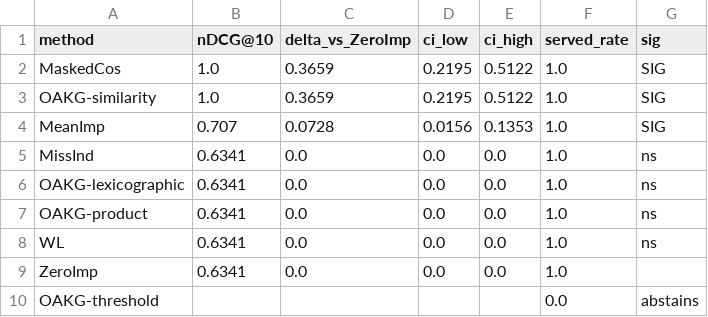
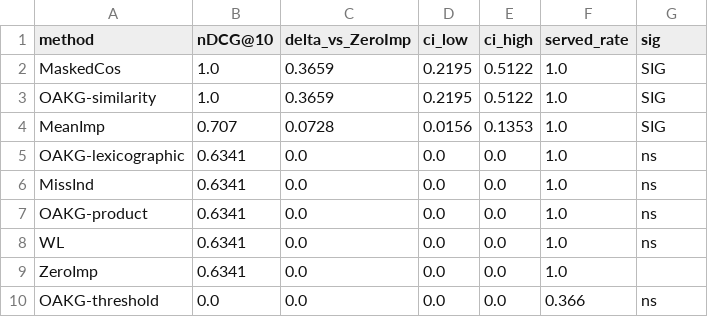
Before and after one commit to UDIDAS/SWOG, a CSV file: results/strata/hard_distractor_adversarial.csv, drawn as a sheet.

```diff
--- a/results/strata/hard_distractor_adversarial.csv
+++ b/results/strata/hard_distractor_adversarial.csv
@@ -4,4 +4,4 @@ OAKG-similarity,1.0,0.3659,0.2195,0.5122,1.0,SIG
 MeanImp,0.707,0.0728,0.0156,0.1353,1.0,SIG
+OAKG-lexicographic,0.6341,0.0,0.0,0.0,1.0,ns
 MissInd,0.6341,0.0,0.0,0.0,1.0,ns
-OAKG-lexicographic,0.6341,0.0,0.0,0.0,1.0,ns
 OAKG-product,0.6341,0.0,0.0,0.0,1.0,ns
@@ -9,2 +9,2 @@ WL,0.6341,0.0,0.0,0.0,1.0,ns
 ZeroImp,0.6341,0.0,0.0,0.0,1.0,
-OAKG-threshold,,,,,0.0,abstains
+OAKG-threshold,0.0,0.0,0.0,0.0,0.366,ns
```
Also changed, not shown: 2 other files.
